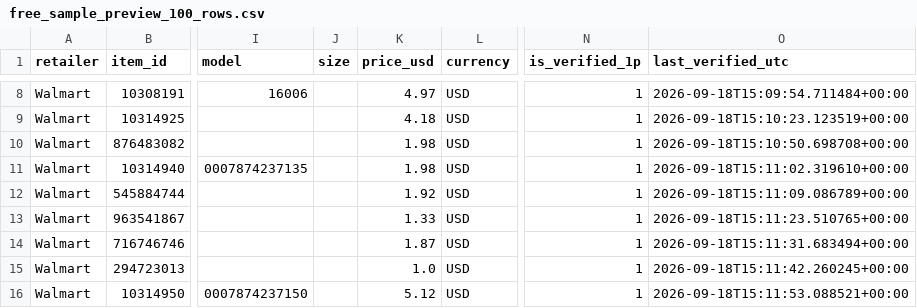
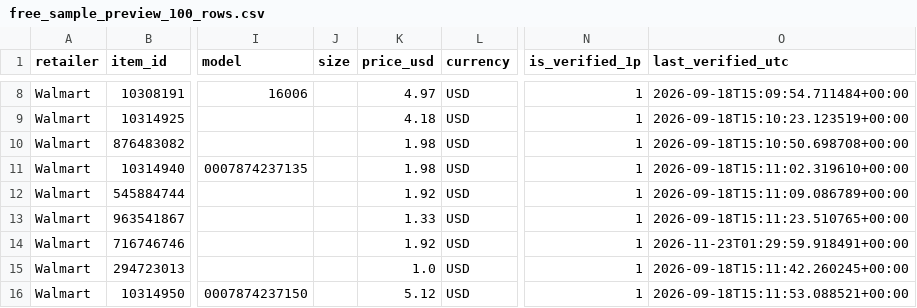
Before and after one commit to FluffyTeddyBear12/us-retail-product-dataset, a CSV file: free_sample_preview_100_rows.csv, drawn as a sheet; only a part is shown, gaps mark what is left out; the diff covers the shown part only; the diff names each change by its address in the sheet, - before the commit and + after, or states it on an @@ line.

```diff
--- a/free_sample_preview_100_rows.csv
+++ b/free_sample_preview_100_rows.csv
-K14 (price_usd): 1.87
+K14 (price_usd): 1.92
-O14 (last_verified_utc): 2026-09-18T15:11:31.683494+00:00
+O14 (last_verified_utc): 2026-11-23T01:29:59.918491+00:00
```
Also changed, not shown: 14 edited cells elsewhere in this file, 1 other file.
